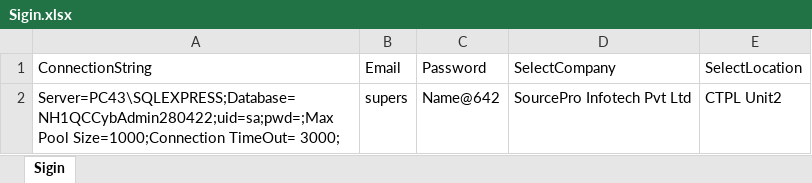
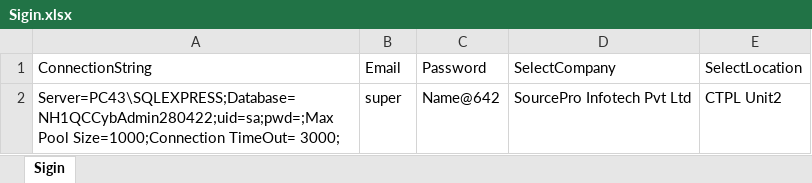
Before and after one commit to patilnileshkiwiqa/SourcePro, an Excel workbook: UploadData/Sigin.xlsx, sheet Sigin, drawn as a sheet; values as stored, in another font and other column widths than the file's, no borders; the diff names each change by its address in the sheet, - before the commit and + after, or states it on an @@ line.

Commit message:
sigin file data correction

```diff
--- a/UploadData/Sigin.xlsx (sheet Sigin)
+++ b/UploadData/Sigin.xlsx (sheet Sigin)
-B2 (Email): supers
+B2 (Email): super
```
